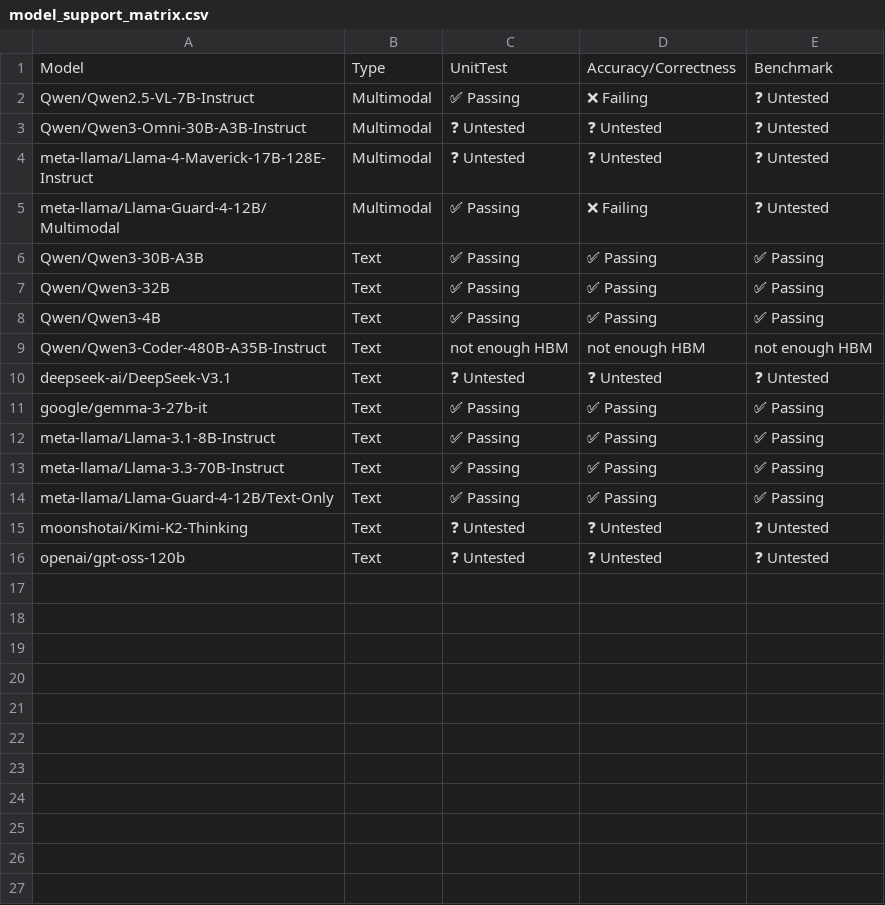
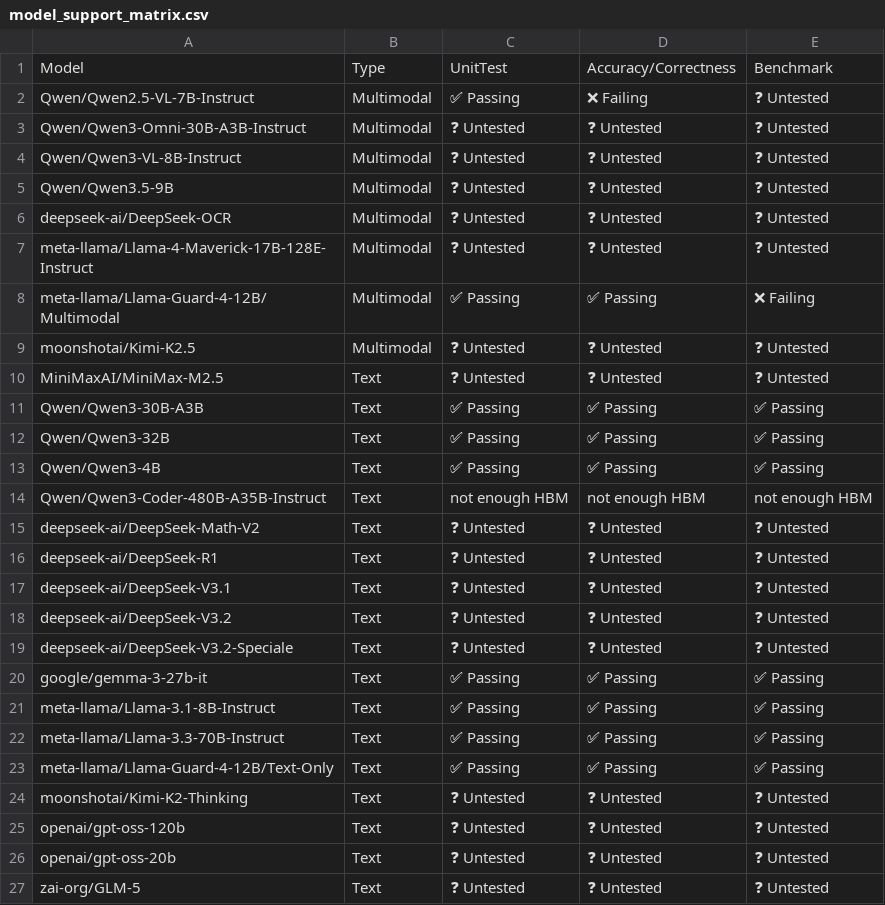
Before and after one commit to vllm-project/tpu-inference, a CSV file: support_matrices/nightly/v6e/vllm/model_support_matrix.csv, drawn as a sheet.

Commit message:
[skip ci] Update nightly support matrices for vllm (v6e/v7x)
Signed-off-by: Buildkite Bot <buildkite-bot@users.noreply.github.com>

```diff
--- a/support_matrices/nightly/v6e/vllm/model_support_matrix.csv
+++ b/support_matrices/nightly/v6e/vllm/model_support_matrix.csv
@@ -3,4 +3,9 @@ Model,Type,UnitTest,Accuracy/Correctness,Benchmark
 "Qwen/Qwen3-Omni-30B-A3B-Instruct",Multimodal,❓ Untested,❓ Untested,❓ Untested
+"Qwen/Qwen3-VL-8B-Instruct",Multimodal,❓ Untested,❓ Untested,❓ Untested
+"Qwen/Qwen3.5-9B",Multimodal,❓ Untested,❓ Untested,❓ Untested
+"deepseek-ai/DeepSeek-OCR",Multimodal,❓ Untested,❓ Untested,❓ Untested
 "meta-llama/Llama-4-Maverick-17B-128E-Instruct",Multimodal,❓ Untested,❓ Untested,❓ Untested
-"meta-llama/Llama-Guard-4-12B/Multimodal",Multimodal,✅ Passing,❌ Failing,❓ Untested
+"meta-llama/Llama-Guard-4-12B/Multimodal",Multimodal,✅ Passing,✅ Passing,❌ Failing
+"moonshotai/Kimi-K2.5",Multimodal,❓ Untested,❓ Untested,❓ Untested
+"MiniMaxAI/MiniMax-M2.5",Text,❓ Untested,❓ Untested,❓ Untested
 "Qwen/Qwen3-30B-A3B",Text,✅ Passing,✅ Passing,✅ Passing
@@ -9,3 +14,7 @@ Model,Type,UnitTest,Accuracy/Correctness,Benchmark
 "Qwen/Qwen3-Coder-480B-A35B-Instruct",Text,not enough HBM,not enough HBM,not enough HBM
+"deepseek-ai/DeepSeek-Math-V2",Text,❓ Untested,❓ Untested,❓ Untested
+"deepseek-ai/DeepSeek-R1",Text,❓ Untested,❓ Untested,❓ Untested
 "deepseek-ai/DeepSeek-V3.1",Text,❓ Untested,❓ Untested,❓ Untested
+"deepseek-ai/DeepSeek-V3.2",Text,❓ Untested,❓ Untested,❓ Untested
+"deepseek-ai/DeepSeek-V3.2-Speciale",Text,❓ Untested,❓ Untested,❓ Untested
 "google/gemma-3-27b-it",Text,✅ Passing,✅ Passing,✅ Passing
@@ -16 +25,3 @@ Model,Type,UnitTest,Accuracy/Correctness,Benchmark
 "openai/gpt-oss-120b",Text,❓ Untested,❓ Untested,❓ Untested
+"openai/gpt-oss-20b",Text,❓ Untested,❓ Untested,❓ Untested
+"zai-org/GLM-5",Text,❓ Untested,❓ Untested,❓ Untested
```
Also changed, not shown: support_matrices/nightly/v7x/vllm/model_support_matrix.csv, 5 other files.
